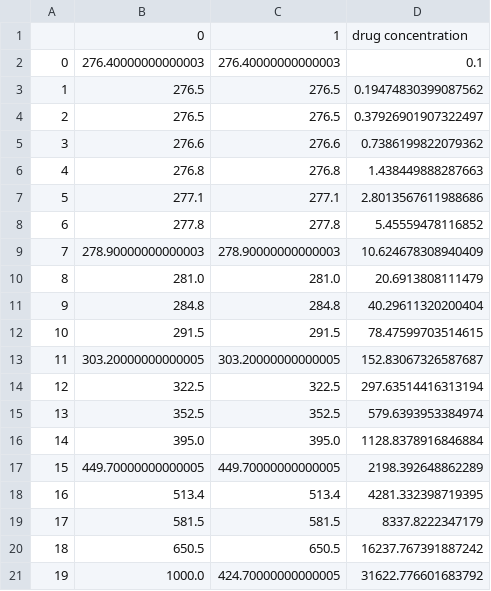
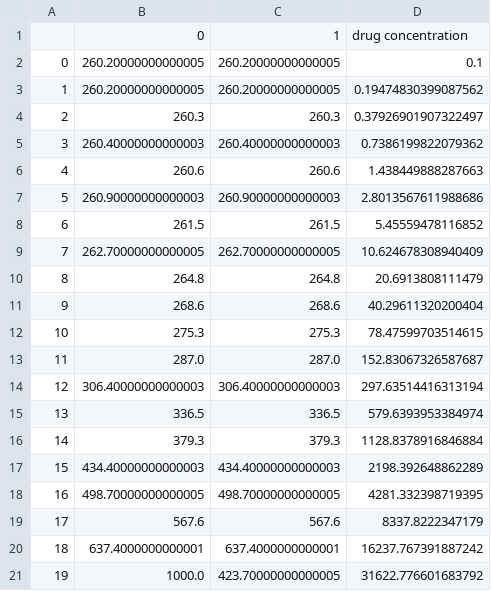
Before and after one commit to FarmHJ/importance-of-binding-mechanism, a CSV file: simulation_data/model_comparison/chlorpromazine/Milnes/CS_APD_pulses2.csv, drawn as a sheet.

Commit message:
Check RMSD of parameter N with opt model

```diff
--- a/simulation_data/model_comparison/chlorpromazine/Milnes/CS_APD_pulses2.csv
+++ b/simulation_data/model_comparison/chlorpromazine/Milnes/CS_APD_pulses2.csv
@@ -1,21 +1,21 @@
 ,0,1,drug concentration
-0,276.40000000000003,276.40000000000003,0.1
-1,276.5,276.5,0.19474830399087562
-2,276.5,276.5,0.37926901907322497
-3,276.6,276.6,0.7386199822079362
-4,276.8,276.8,1.438449888287663
-5,277.1,277.1,2.8013567611988686
-6,277.8,277.8,5.45559478116852
-7,278.90000000000003,278.90000000000003,10.624678308940409
-8,281.0,281.0,20.6913808111479
-9,284.8,284.8,40.29611320200404
-10,291.5,291.5,78.47599703514615
-11,303.20000000000005,303.20000000000005,152.83067326587687
-12,322.5,322.5,297.63514416313194
-13,352.5,352.5,579.6393953384974
-14,395.0,395.0,1128.8378916846884
-15,449.70000000000005,449.70000000000005,2198.392648862289
-16,513.4,513.4,4281.332398719395
-17,581.5,581.5,8337.8222347179
-18,650.5,650.5,16237.767391887242
-19,1000.0,424.70000000000005,31622.776601683792
+0,260.20000000000005,260.20000000000005,0.1
+1,260.20000000000005,260.20000000000005,0.19474830399087562
+2,260.3,260.3,0.37926901907322497
+3,260.40000000000003,260.40000000000003,0.7386199822079362
+4,260.6,260.6,1.438449888287663
+5,260.90000000000003,260.90000000000003,2.8013567611988686
+6,261.5,261.5,5.45559478116852
+7,262.70000000000005,262.70000000000005,10.624678308940409
+8,264.8,264.8,20.6913808111479
+9,268.6,268.6,40.29611320200404
+10,275.3,275.3,78.47599703514615
+11,287.0,287.0,152.83067326587687
+12,306.40000000000003,306.40000000000003,297.63514416313194
+13,336.5,336.5,579.6393953384974
+14,379.3,379.3,1128.8378916846884
+15,434.40000000000003,434.40000000000003,2198.392648862289
+16,498.70000000000005,498.70000000000005,4281.332398719395
+17,567.6,567.6,8337.8222347179
+18,637.4000000000001,637.4000000000001,16237.767391887242
+19,1000.0,423.70000000000005,31622.776601683792
```
Also changed, not shown: simulation_data/model_comparison/chlorpromazine/Hill_curves.csv, simulation_data/model_comparison/chlorpromazine/Milnes/SD_APD_pulses2.csv, 18 other files.
